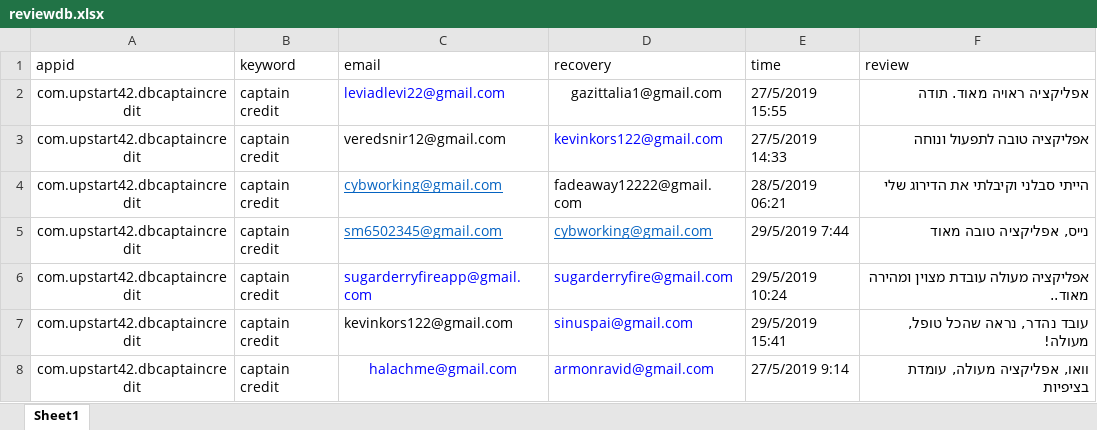
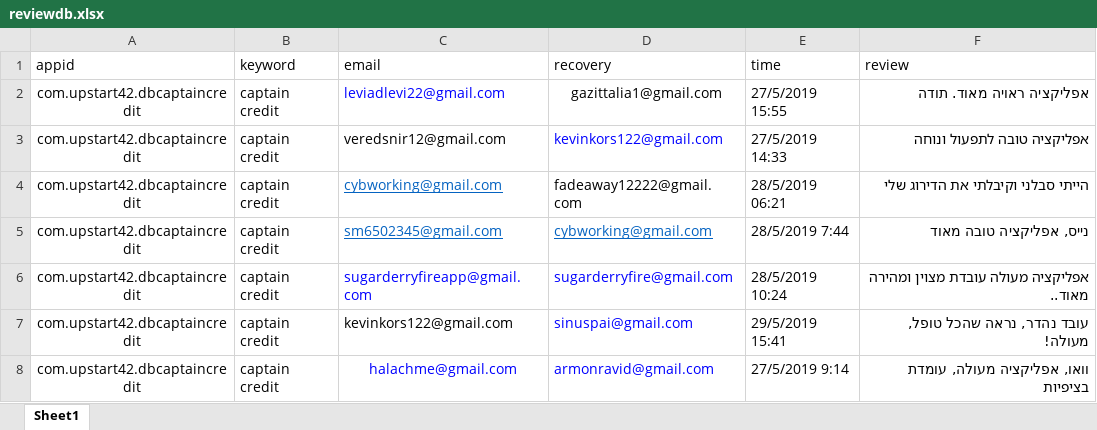
Before and after one commit to sugarderryfire/ReviewsProject, an Excel workbook: reviewdb.xlsx, sheet Sheet1, drawn as a sheet; values as stored, in another font and other column widths than the file's, no borders; the diff names each change by its address in the sheet, - before the commit and + after, or states it on an @@ line.

Commit message:
Add files via upload

```diff
--- a/reviewdb.xlsx (sheet Sheet1)
+++ b/reviewdb.xlsx (sheet Sheet1)
-E5 (time): 29/5/2019 7:44
+E5 (time): 28/5/2019 7:44
-E6 (time): 29/5/2019 10:24
+E6 (time): 28/5/2019 10:24
```
